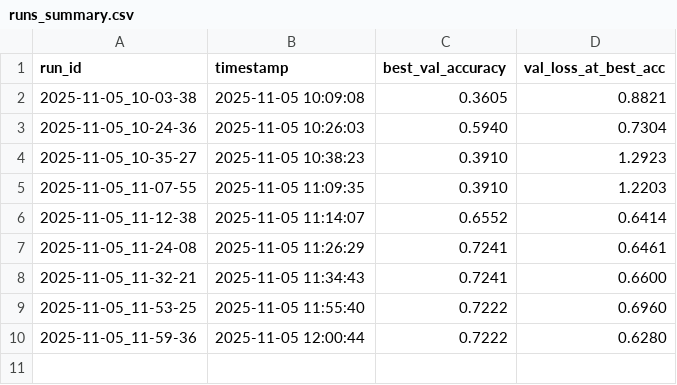
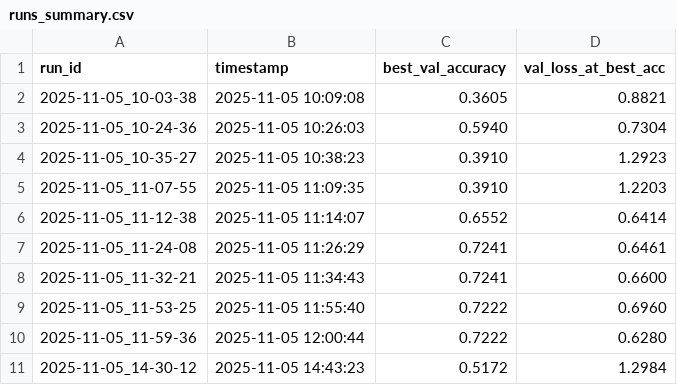
Before and after one commit to ANXCHA2003/train, a CSV file: runs_summary.csv, drawn as a sheet.

```diff
--- a/runs_summary.csv
+++ b/runs_summary.csv
@@ -10 +10,2 @@ run_id,timestamp,best_val_accuracy,val_loss_at_best_acc
 2025-11-05_11-59-36,2025-11-05 12:00:44,0.7222,0.6280
+2025-11-05_14-30-12,2025-11-05 14:43:23,0.5172,1.2984
```
Also changed, not shown: 2 other files.
